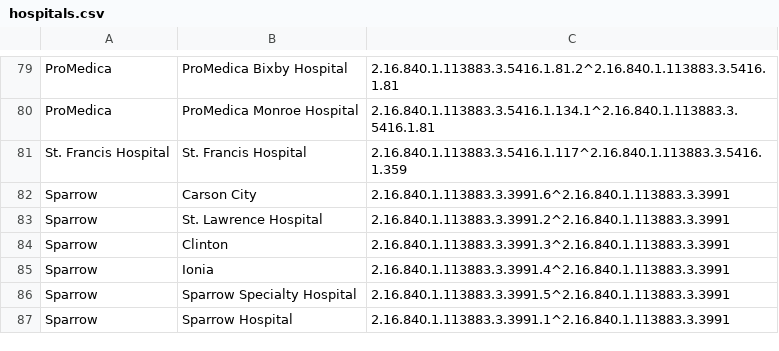
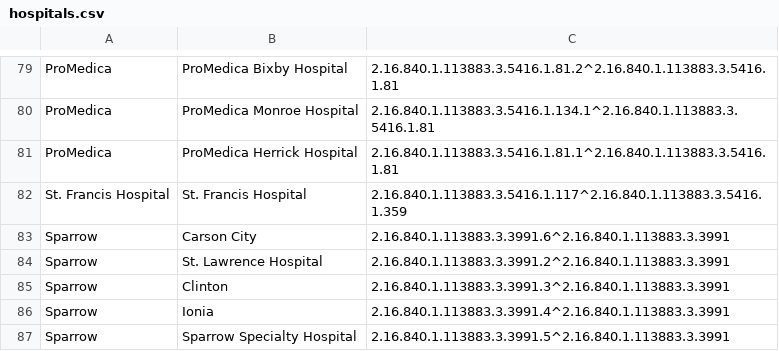
Before and after one commit to informationsoftworks/mihin, a CSV file: oids/hospitals.csv, drawn as a sheet; only a part is shown, gaps mark what is left out; the shorter side is filled out with more unchanged rows.

```diff
--- a/oids/hospitals.csv
+++ b/oids/hospitals.csv
@@ -80,2 +80,3 @@ ProMedica,ProMedica Bixby Hospital,2.16.840.1.113883.3.5416.1.81.2^2.16.840.1.11
 ProMedica,ProMedica Monroe Hospital,2.16.840.1.113883.3.5416.1.134.1^2.16.840.1.113883.3.5416.1.81,,
+ProMedica,ProMedica Herrick Hospital,2.16.840.1.113883.3.5416.1.81.1^2.16.840.1.113883.3.5416.1.81,,
 St. Francis Hospital,St. Francis Hospital ,2.16.840.1.113883.3.5416.1.117^2.16.840.1.113883.3.5416.1.359,,
```
Also changed, not shown: oids/outpatient.csv.
